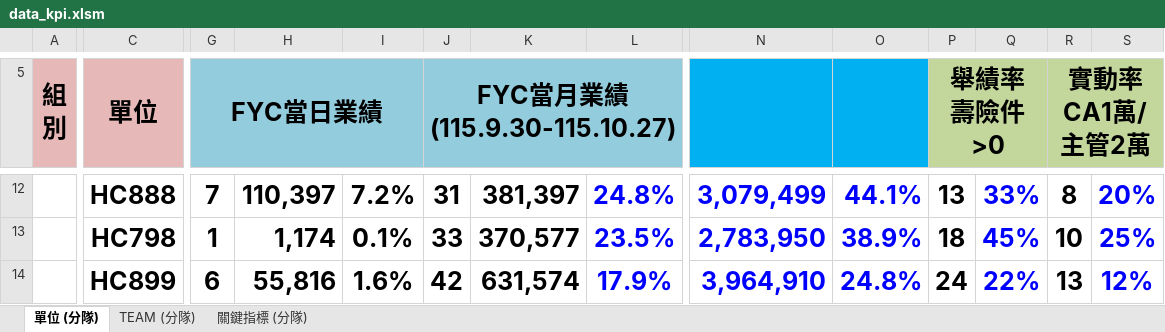
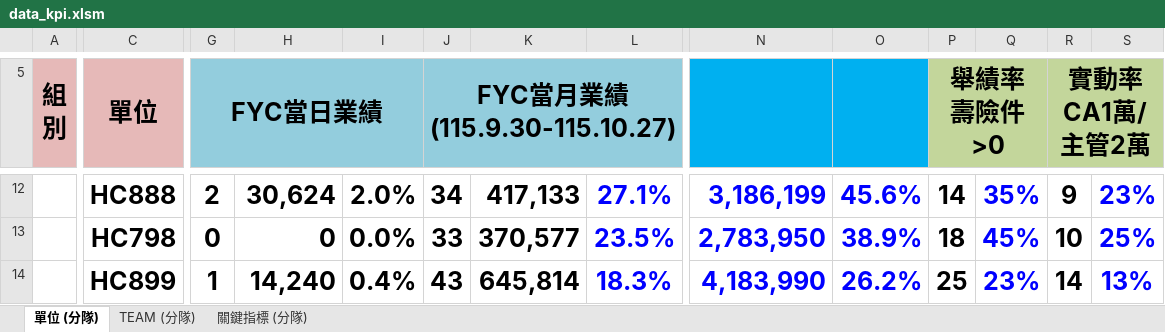
Before and after one commit to nehemiah1205/fubon-dashboard, an Excel workbook: data_kpi.xlsm, sheet 單位 (分隊), drawn as a sheet; only a part is shown, gaps mark what is left out; values as stored, in another font and other column widths than the file's, no borders; charts and pictures and conditional formats not drawn; the diff covers the shown part only; the diff names each change by its address in the sheet, - before the commit and + after, or states it on an @@ line.

```diff
--- a/data_kpi.xlsm (sheet 單位 (分隊))
+++ b/data_kpi.xlsm (sheet 單位 (分隊))
-G12 (FYC當日業績): 7
+G12 (FYC當日業績): 2
-H12: 110,397
+H12: 30,624
-I12: 7.2%
+I12: 2.0%
-J12 (FYC當月業績 (115.9.30-115.10.27)): 31
+J12 (FYC當月業績 (115.9.30-115.10.27)): 34
-K12: 381,397
+K12: 417,133
-L12: 24.8%
+L12: 27.1%
-N12: 3,079,499
+N12: 3,186,199
-O12: 44.1%
+O12: 45.6%
-P12 (舉績率 壽險件>0): 13
+P12 (舉績率 壽險件>0): 14
-Q12: 33%
+Q12: 35%
-R12 (實動率 CA1萬/主管2萬): 8
+R12 (實動率 CA1萬/主管2萬): 9
-S12: 20%
+S12: 23%
-G13 (FYC當日業績): 1
+G13 (FYC當日業績): 0
-H13: 1,174
+H13: 0
-I13: 0.1%
+I13: 0.0%
-G14 (FYC當日業績): 6
+G14 (FYC當日業績): 1
-H14: 55,816
+H14: 14,240
-I14: 1.6%
+I14: 0.4%
-J14 (FYC當月業績 (115.9.30-115.10.27)): 42
+J14 (FYC當月業績 (115.9.30-115.10.27)): 43
-K14: 631,574
+K14: 645,814
-L14: 17.9%
+L14: 18.3%
-N14: 3,964,910
+N14: 4,183,990
-O14: 24.8%
+O14: 26.2%
-P14 (舉績率 壽險件>0): 24
+P14 (舉績率 壽險件>0): 25
-Q14: 22%
+Q14: 23%
-R14 (實動率 CA1萬/主管2萬): 13
+R14 (實動率 CA1萬/主管2萬): 14
-S14: 12%
+S14: 13%
```
Also changed, not shown: 1 added row, 1 removed row and 177 edited cells elsewhere in this sheet, sheet TEAM (分隊), sheet 關鍵指標 (分隊), hidden cells, charts or pictures, 3 other files.
